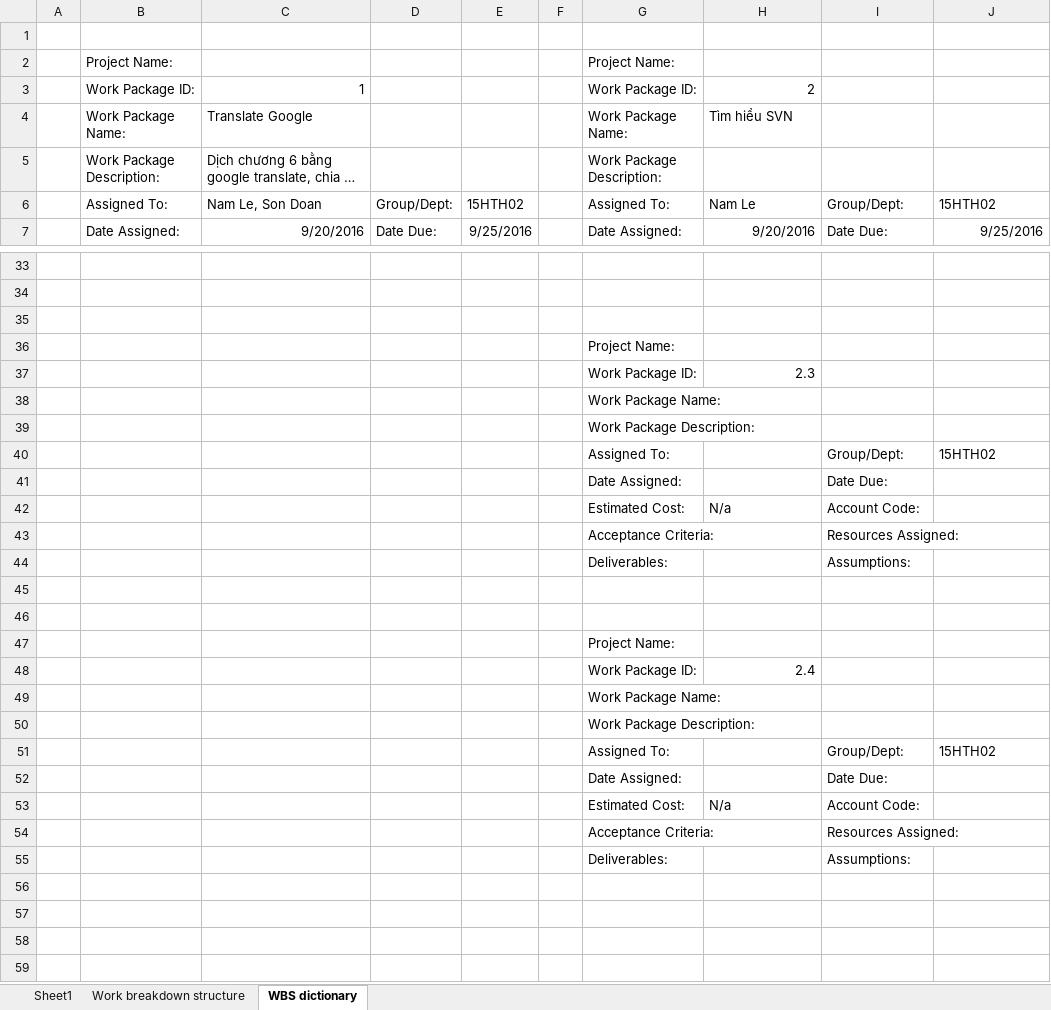
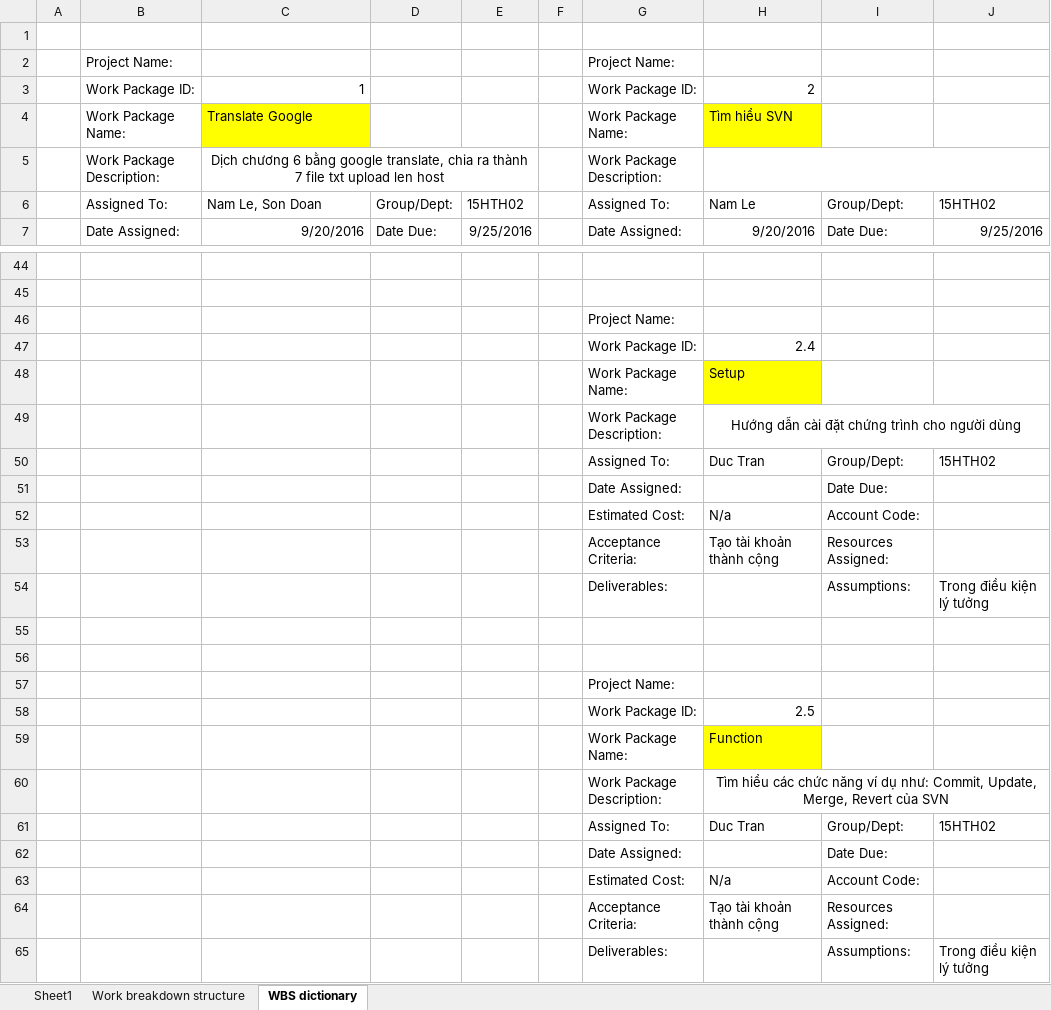
Before and after one commit to leqnam/pmbok-rnl, an Excel workbook: HUTECH-QLDA-15HTH02-Nhom6-Bai1-OnePagePM-1.xlsx, sheet WBS dictionary, drawn as a sheet; only a part is shown, gaps mark what is left out; long unchanged cells end in …; values as stored, in another font and other column widths than the file's, no borders; removed rows and columns are numbered as before the commit, all else as after; the diff covers the shown part only; the diff names each change by its address in the sheet, - before the commit and + after, or states it on an @@ line.

```diff
--- a/HUTECH-QLDA-15HTH02-Nhom6-Bai1-OnePagePM-1.xlsx (sheet WBS dictionary)
+++ b/HUTECH-QLDA-15HTH02-Nhom6-Bai1-OnePagePM-1.xlsx (sheet WBS dictionary)
-C4 fill: none
+C4 fill: #FFFF00
-H4 fill: none
+H4 fill: #FFFF00
-C5 alignment: left
+C5 alignment: center
+C5:E5 merged
+H5:J5 merged
-row 35: (empty)
-H47: 2.3
+H47: 2.4
-H48: (empty)
+H48: Setup
-H48 fill: none
+H48 fill: #FFFF00
-H49: (empty)
+H49: Hướng dẫn cài đặt chứng trình cho người dùng
+H49:J49 merged
-H50: (empty)
+H50: Duc Tran
-H53: (empty)
+H53: Tạo tài khoản thành cộng
-J54: (empty)
+J54: Trong điều kiện lý tưởng
-H58: 2.4
+H58: 2.5
-H59: (empty)
+H59: Function
-H59 fill: none
+H59 fill: #FFFF00
-H60: (empty)
+H60: Tìm hiểu các chức năng ví dụ như: Commit, Update, Merge, Revert của SVN
+H60:J60 merged
-H61: (empty)
+H61: Duc Tran
-H64: (empty)
+H64: Tạo tài khoản thành cộng
-J65: (empty)
+J65: Trong điều kiện lý tưởng
```
Also changed, not shown: 11 added rows, 8 edited cells, cell formats and merged cells elsewhere in this sheet.
